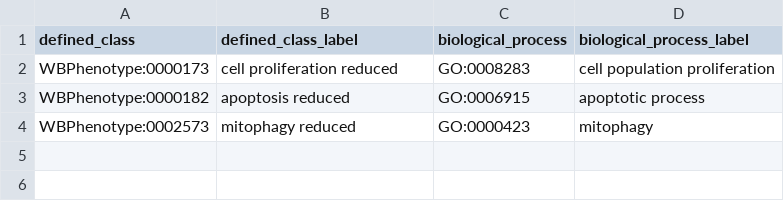
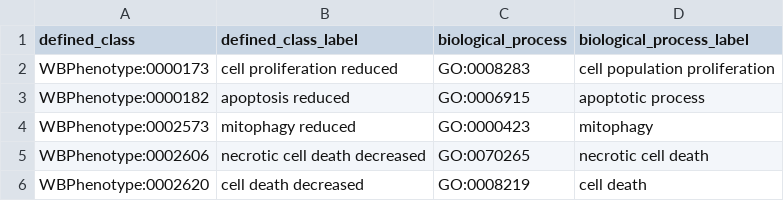
Before and after one commit to obophenotype/c-elegans-phenotype-ontology, a TSV file: src/patterns/data/default/abnormallyDecreasedOccurrenceOfBiologicalProcess.tsv, drawn as a sheet.

```diff
--- a/src/patterns/data/default/abnormallyDecreasedOccurrenceOfBiologicalProcess.tsv
+++ b/src/patterns/data/default/abnormallyDecreasedOccurrenceOfBiologicalProcess.tsv
@@ -4 +4,3 @@ WBPhenotype:0000182	apoptosis reduced	GO:0006915	apoptotic process
 WBPhenotype:0002573	mitophagy reduced	GO:0000423	mitophagy
+WBPhenotype:0002606	necrotic cell death decreased	GO:0070265	necrotic cell death
+WBPhenotype:0002620	cell death decreased	GO:0008219	cell death
```
Also changed, not shown: src/patterns/data/default/abnormallyIncreasedRateOfBiologicalProcess.tsv, 8 other files.
